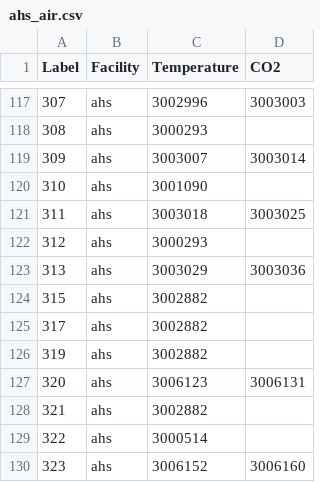
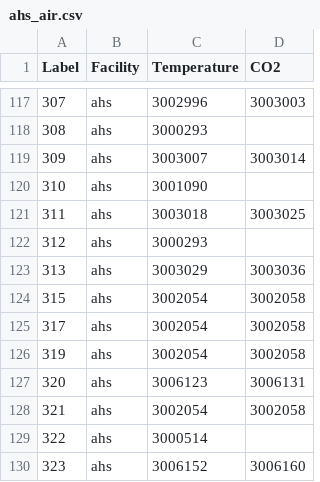
Before and after one commit to navkal/buildingEnergyApi, a CSV file: csv/ahs_air.csv, drawn as a sheet; only a part is shown, gaps mark what is left out.

Commit message:
Coding examples

```diff
--- a/csv/ahs_air.csv
+++ b/csv/ahs_air.csv
@@ -123,7 +123,7 @@ Label,Facility,Temperature,CO2
 313,ahs,3003029,3003036
-315,ahs,3002882,
-317,ahs,3002882,
-319,ahs,3002882,
+315,ahs,3002054,3002058
+317,ahs,3002054,3002058
+319,ahs,3002054,3002058
 320,ahs,3006123,3006131
-321,ahs,3002882,
+321,ahs,3002054,3002058
 322,ahs,3000514,
```
